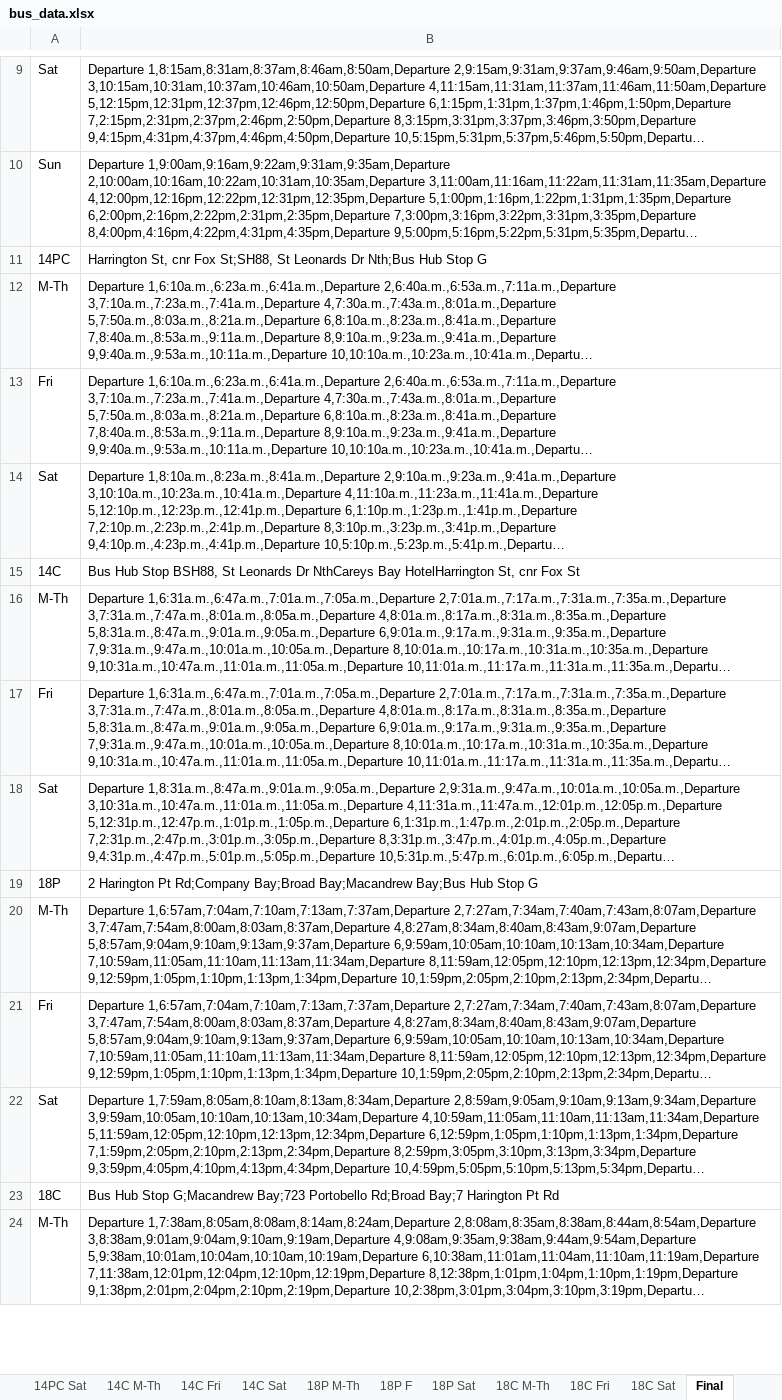
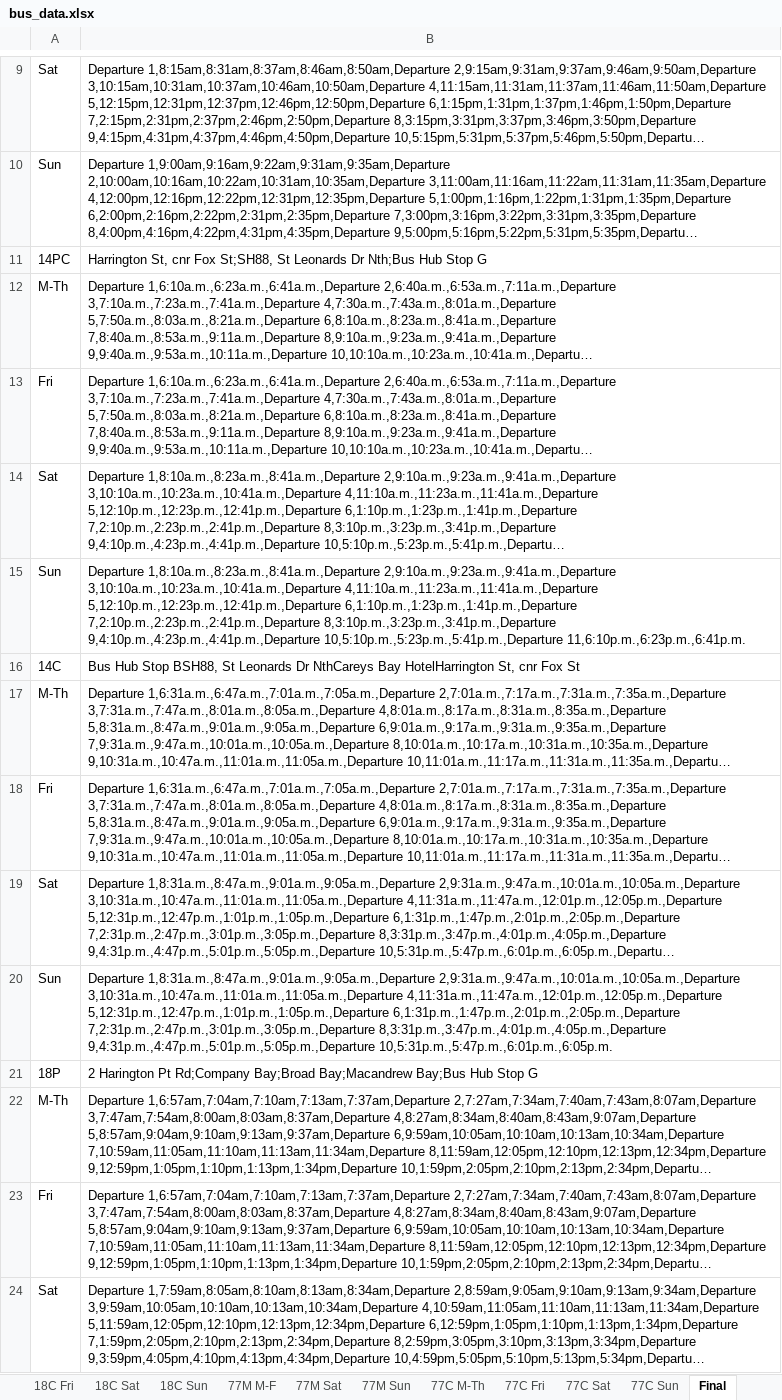
Before and after one commit to 737BassTP/COSC345-Game, an Excel workbook: data/bus_data.xlsx, sheet Final, drawn as a sheet; only a part is shown, gaps mark what is left out; the shorter side is filled out with more unchanged rows; long unchanged cells end in …; values as stored, in another font and other column widths than the file's, no borders; the diff covers the shown part only; the diff names each change by its address in the sheet, - before the commit and + after, or states it on an @@ line.

```diff
--- a/data/bus_data.xlsx (sheet Final)
+++ b/data/bus_data.xlsx (sheet Final)
+sheet tab: 18C Sun
+sheet tab: 77M M-F
+sheet tab: 77M Sat
+sheet tab: 77M Sun
+sheet tab: 77C M-Th
+sheet tab: 77C Fri
+sheet tab: 77C Sat
+sheet tab: 77C Sun
+row 15: Sun | Departure 1,8:10a.m.,8:23a.m.,8:41a.m.,Departure 2,9:10a.m.,9:23a.m.,9:41a.m.,Departure 3,10:10a.m.,10:23a.m.,10:41a.m.,Departure 4,11:10a.m.,11:23a.m.,11:41a.m.,Departure 5,12:10p.m.,12:23p.m.,12:41p.m.,Departure 6,1:10p.m.,1:23p.m.,1:41p.m.,Departure 7,2:10p.m.,2:23p.m.,2:41p.m.,Departure 8,3:10p.m.,3:23p.m.,3:41p.m.,Departure 9,4:10p.m.,4:23p.m.,4:41p.m.,Departure 10,5:10p.m.,5:23p.m.,5:41p.m.,Departure 11,6:10p.m.,6:23p.m.,6:41p.m.
+row 20: Sun | Departure 1,8:31a.m.,8:47a.m.,9:01a.m.,9:05a.m.,Departure 2,9:31a.m.,9:47a.m.,10:01a.m.,10:05a.m.,Departure 3,10:31a.m.,10:47a.m.,11:01a.m.,11:05a.m.,Departure 4,11:31a.m.,11:47a.m.,12:01p.m.,12:05p.m.,Departure 5,12:31p.m.,12:47p.m.,1:01p.m.,1:05p.m.,Departure 6,1:31p.m.,1:47p.m.,2:01p.m.,2:05p.m.,Departure 7,2:31p.m.,2:47p.m.,3:01p.m.,3:05p.m.,Departure 8,3:31p.m.,3:47p.m.,4:01p.m.,4:05p.m.,Departure 9,4:31p.m.,4:47p.m.,5:01p.m.,5:05p.m.,Departure 10,5:31p.m.,5:47p.m.,6:01p.m.,6:05p.m.
```
Also changed, not shown: 2 added rows and 1 edited cell elsewhere in this sheet, sheet 18C Fri, other sheet tabs.
